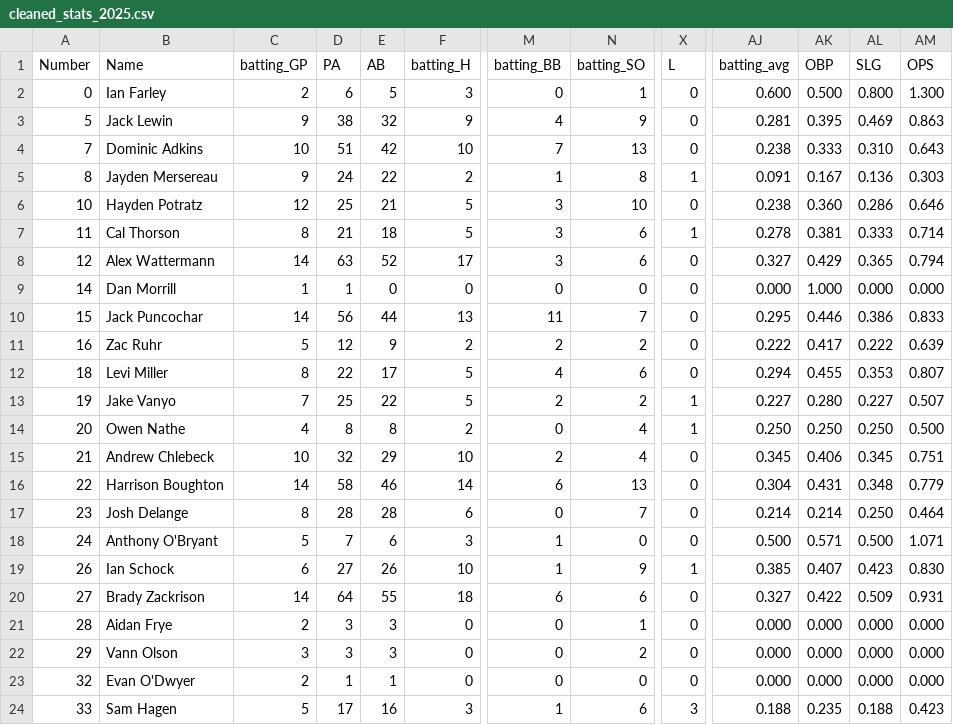
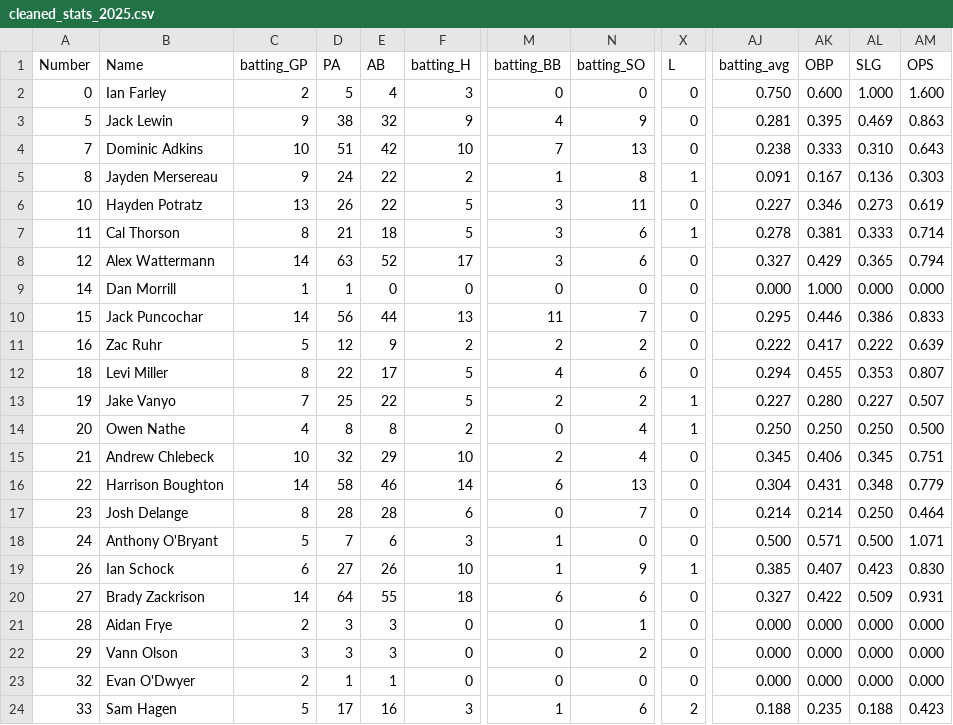
Before and after one commit to jackpuncochar/hamelhawks, a CSV file: cleaned_stats_2025.csv, drawn as a sheet; only a part is shown, gaps mark what is left out; the diff names each change by its address in the sheet, - before the commit and + after, or states it on an @@ line.

```diff
--- a/cleaned_stats_2025.csv
+++ b/cleaned_stats_2025.csv
-D2 (PA): 6
+D2 (PA): 5
-E2 (AB): 5
+E2 (AB): 4
-N2 (batting_SO): 1
+N2 (batting_SO): 0
-AJ2 (batting_avg): 0.600
+AJ2 (batting_avg): 0.750
-AK2 (OBP): 0.500
+AK2 (OBP): 0.600
-AL2 (SLG): 0.800
+AL2 (SLG): 1.000
-AM2 (OPS): 1.300
+AM2 (OPS): 1.600
-C6 (batting_GP): 12
+C6 (batting_GP): 13
-D6 (PA): 25
+D6 (PA): 26
-E6 (AB): 21
+E6 (AB): 22
-N6 (batting_SO): 10
+N6 (batting_SO): 11
-AJ6 (batting_avg): 0.238
+AJ6 (batting_avg): 0.227
-AK6 (OBP): 0.360
+AK6 (OBP): 0.346
-AL6 (SLG): 0.286
+AL6 (SLG): 0.273
-AM6 (OPS): 0.646
+AM6 (OPS): 0.619
-X24 (L): 3
+X24 (L): 2
```
Also changed, not shown: 1 other file.
